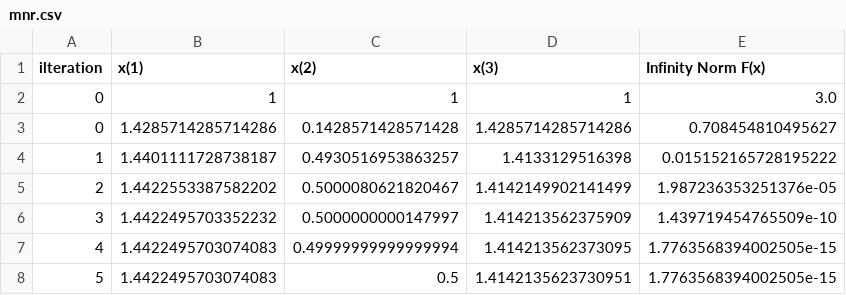
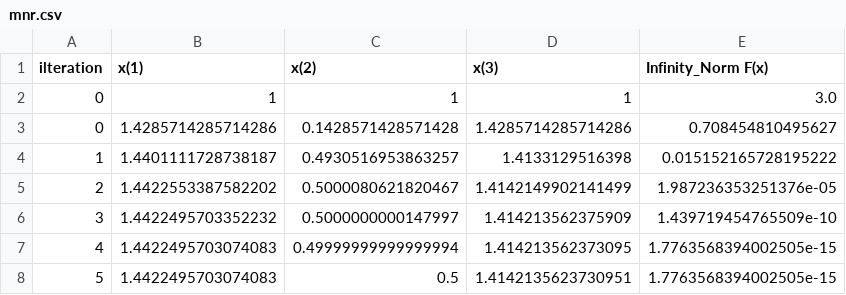
Before and after one commit to notcamelcase01/Assignment4, a CSV file: output_data/mnr.csv, drawn as a sheet.

```diff
--- a/output_data/mnr.csv
+++ b/output_data/mnr.csv
@@ -1,2 +1,2 @@
-ilteration, x(1), x(2), x(3), Infinity Norm F(x)
+ilteration, x(1), x(2), x(3), Infinity_Norm F(x)
 0, 1, 1, 1, 3.0
```
Also changed, not shown: 2 other files.
